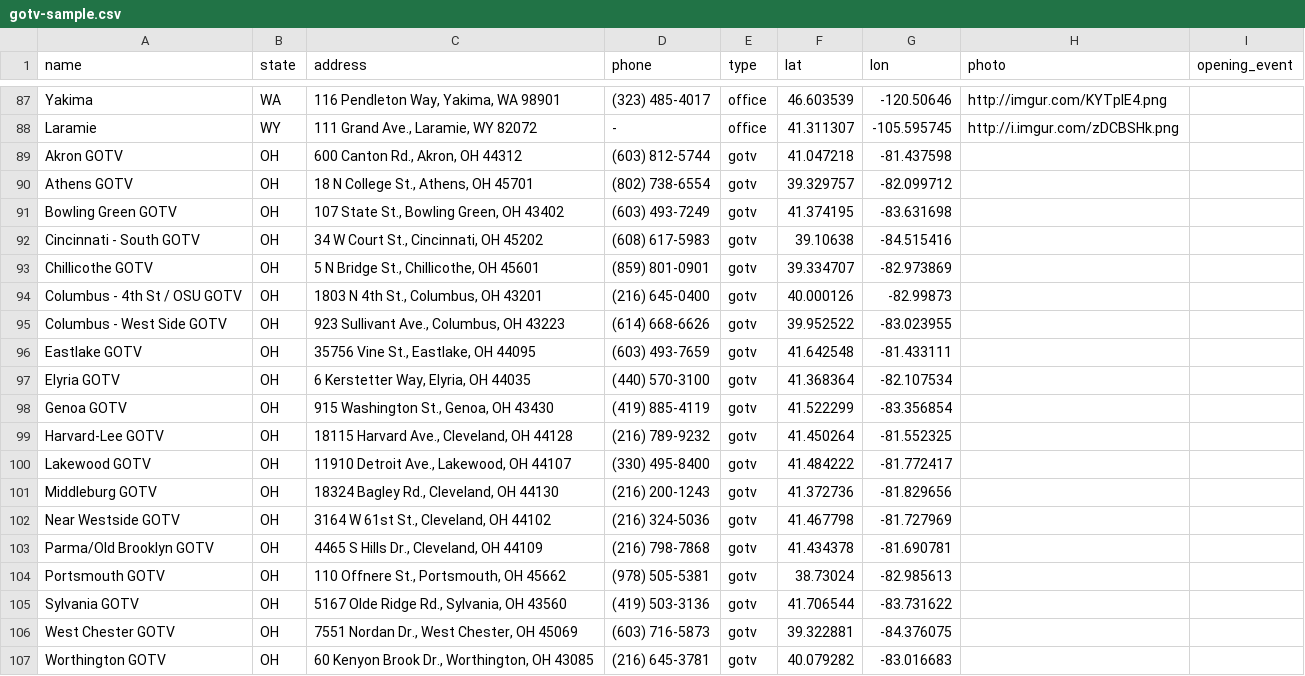
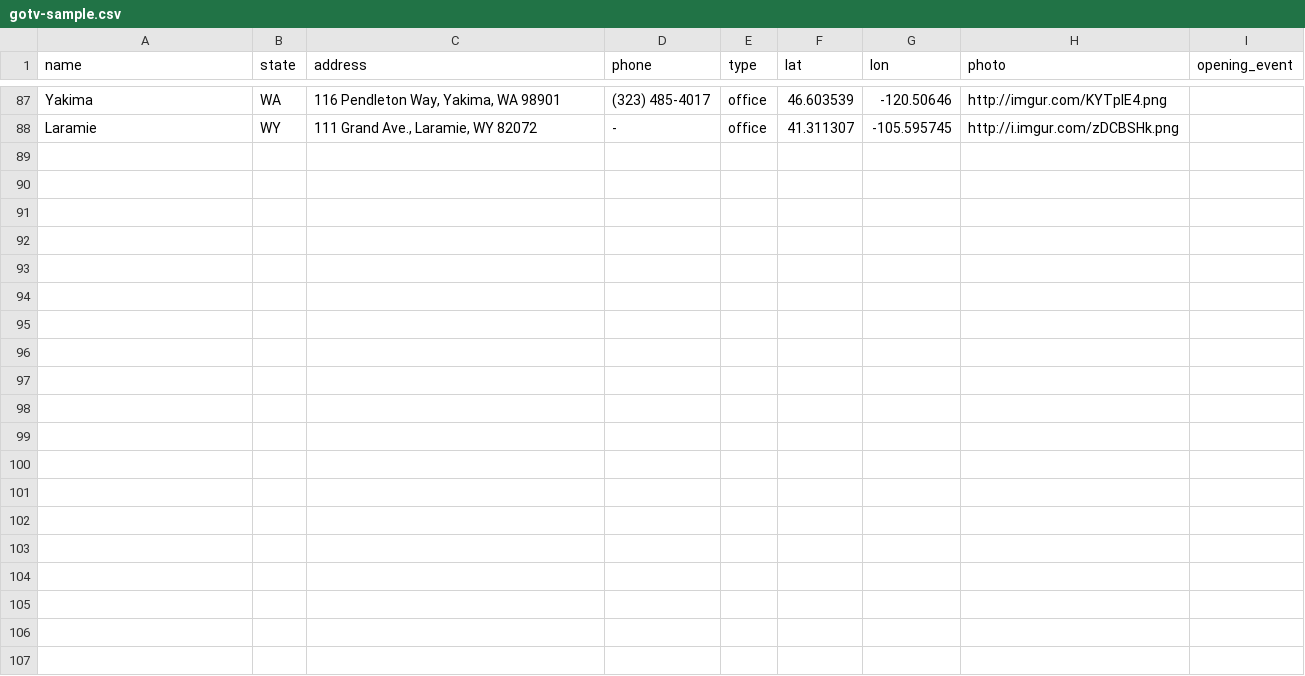
Before and after one commit to Bernie-2016/EventMap, a CSV file: d/gotv-sample.csv, drawn as a sheet; only a part is shown, gaps mark what is left out.

Commit message:
GOTV Centers

```diff
--- a/d/gotv-sample.csv
+++ b/d/gotv-sample.csv
@@ -88,20 +88 @@ Yakima,WA,"116 Pendleton Way, Yakima, WA 98901",(323) 485-4017,office,46.603539,
 Laramie,WY,"111 Grand Ave., Laramie, WY 82072",-,office,41.311307,-105.595745,http://i.imgur.com/zDCBSHk.png,
-Akron GOTV,OH,"600 Canton Rd., Akron, OH 44312",(603) 812-5744,gotv,41.047218,-81.437598,,
-Athens GOTV,OH,"18 N College St., Athens, OH 45701",(802) 738-6554,gotv,39.329757,-82.099712,,
-Bowling Green GOTV,OH,"107 State St., Bowling Green, OH 43402",(603) 493-7249,gotv,41.374195,-83.631698,,
-Cincinnati - South GOTV,OH,"34 W Court St., Cincinnati, OH 45202",(608) 617-5983,gotv,39.10638,-84.515416,,
-Chillicothe GOTV,OH,"5 N Bridge St., Chillicothe, OH 45601",(859) 801-0901,gotv,39.334707,-82.973869,,
-Columbus - 4th St / OSU GOTV,OH,"1803 N 4th St., Columbus, OH 43201",(216) 645-0400,gotv,40.000126,-82.99873,,
-Columbus - West Side GOTV,OH,"923 Sullivant Ave., Columbus, OH 43223",(614) 668-6626,gotv,39.952522,-83.023955,,
-Eastlake GOTV,OH,"35756 Vine St., Eastlake, OH 44095",(603) 493-7659,gotv,41.642548,-81.433111,,
-Elyria GOTV,OH,"6 Kerstetter Way, Elyria, OH 44035",(440) 570-3100,gotv,41.368364,-82.107534,,
-Genoa GOTV,OH,"915 Washington St., Genoa, OH 43430",(419) 885-4119,gotv,41.522299,-83.356854,,
-Harvard-Lee GOTV,OH,"18115 Harvard Ave., Cleveland, OH 44128",(216) 789-9232,gotv,41.450264,-81.552325,,
-Lakewood GOTV,OH,"11910 Detroit Ave., Lakewood, OH 44107",(330) 495-8400,gotv,41.484222,-81.772417,,
-Middleburg GOTV,OH,"18324 Bagley Rd., Cleveland, OH 44130",(216) 200-1243,gotv,41.372736,-81.829656,,
-Near Westside GOTV,OH,"3164 W 61st St., Cleveland, OH 44102",(216) 324-5036,gotv,41.467798,-81.727969,,
-Parma/Old Brooklyn GOTV,OH,"4465 S Hills Dr., Cleveland, OH 44109",(216) 798-7868,gotv,41.434378,-81.690781,,
-Portsmouth GOTV,OH,"110 Offnere St., Portsmouth, OH 45662",(978) 505-5381,gotv,38.73024,-82.985613,,
-Sylvania GOTV,OH,"5167 Olde Ridge Rd., Sylvania, OH 43560",(419) 503-3136,gotv,41.706544,-83.731622,,
-West Chester GOTV,OH,"7551 Nordan Dr., West Chester, OH 45069",(603) 716-5873,gotv,39.322881,-84.376075,,
-Worthington GOTV,OH,"60 Kenyon Brook Dr., Worthington, OH 43085",(216) 645-3781,gotv,40.079282,-83.016683,,
```
